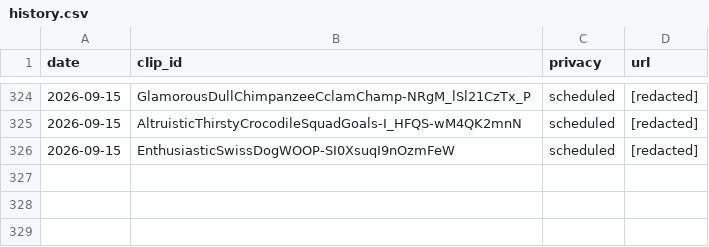
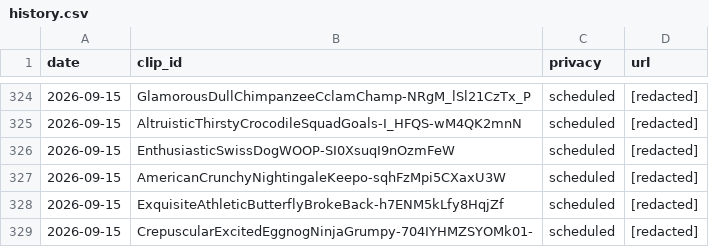
Before and after one commit to chat94534-oss/clip-autoposter, a CSV file: logs/history.csv, drawn as a sheet; only a part is shown, gaps mark what is left out.

```diff
--- a/logs/history.csv
+++ b/logs/history.csv
@@ -326 +326,4 @@ date,clip_id,privacy,url
 2026-09-15,EnthusiasticSwissDogWOOP-SI0XsuqI9nOzmFeW,scheduled,[redacted]
+2026-09-15,AmericanCrunchyNightingaleKeepo-sqhFzMpi5CXaxU3W,scheduled,[redacted]
+2026-09-15,ExquisiteAthleticButterflyBrokeBack-h7ENM5kLfy8HqjZf,scheduled,[redacted]
+2026-09-15,CrepuscularExcitedEggnogNinjaGrumpy-704IYHMZSYOMk01-,scheduled,[redacted]
```
Also changed, not shown: 1 other file.
